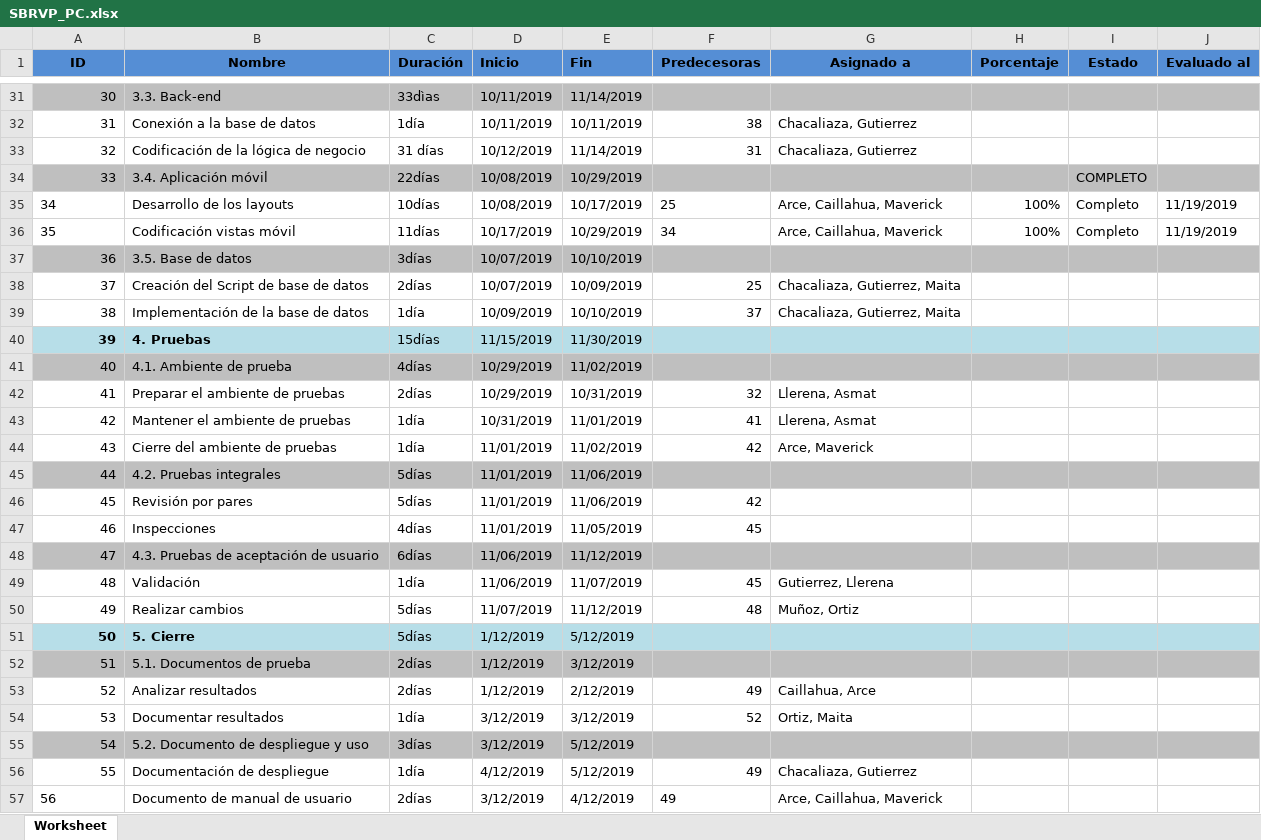
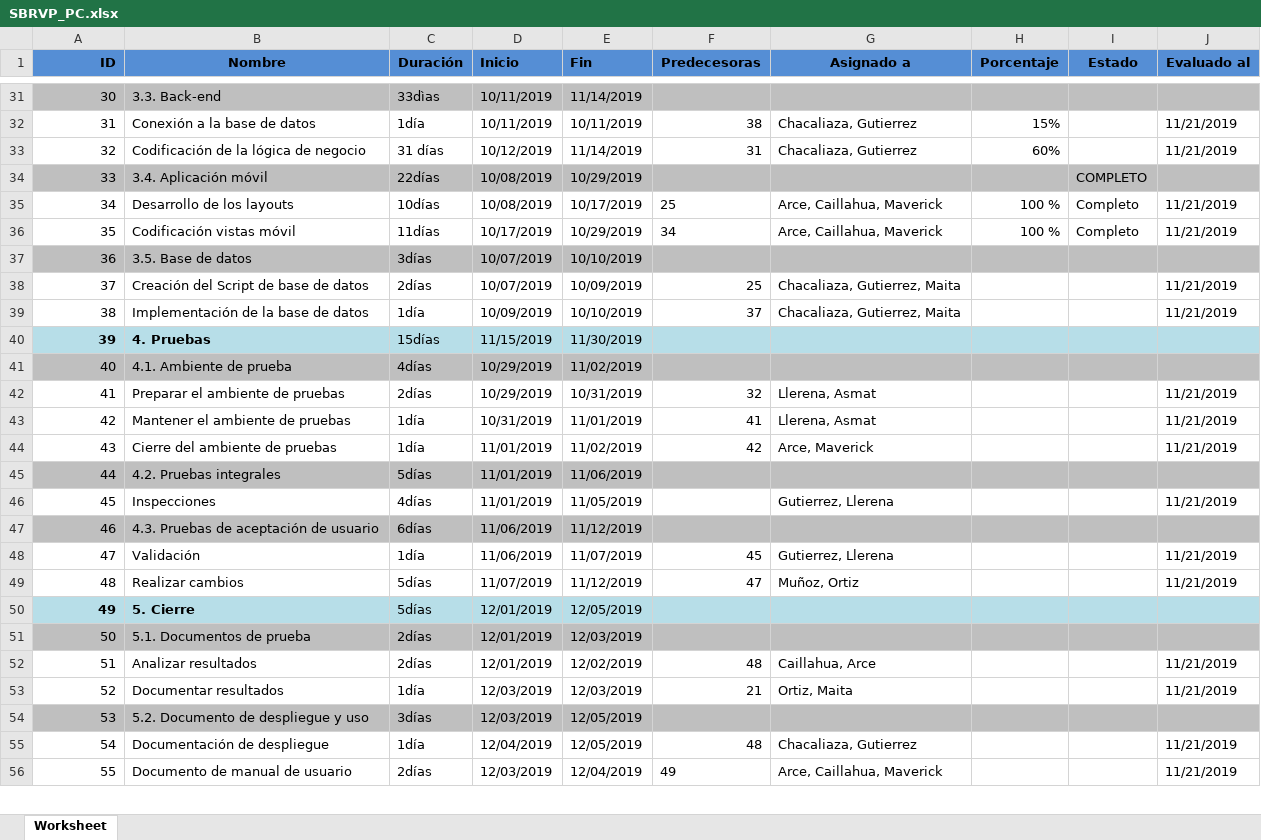
Before and after one commit to Caillahua/DebraSolutions, an Excel workbook: desarrollo/SBRVP/gestion/SBRVP_PC.xlsx, sheet Worksheet, drawn as a sheet; only a part is shown, gaps mark what is left out; values as stored, in another font and other column widths than the file's, no borders; removed rows and columns are numbered as before the commit, all else as after; the diff covers the shown part only; the diff names each change by its address in the sheet, - before the commit and + after, or states it on an @@ line.

```diff
--- a/desarrollo/SBRVP/gestion/SBRVP_PC.xlsx (sheet Worksheet)
+++ b/desarrollo/SBRVP/gestion/SBRVP_PC.xlsx (sheet Worksheet)
-A1 alignment: center
+A1 alignment: right
-H32 (Porcentaje): (empty)
+H32 (Porcentaje): 15%
-J32:J33 (Evaluado al): (empty)
+J32:J33 (Evaluado al): 11/21/2019
-H33 (Porcentaje): (empty)
+H33 (Porcentaje): 60%
-A35:A36 alignment: left
+A35:A36 alignment: right
-H35:H36 (Porcentaje): 100%
+H35:H36 (Porcentaje): 100 %
-J35:J36 (Evaluado al): 11/19/2019
+J35:J36 (Evaluado al): 11/21/2019
-J38:J39 (Evaluado al): (empty)
+J38:J39 (Evaluado al): 11/21/2019
-J42:J44 (Evaluado al): (empty)
+J42:J44 (Evaluado al): 11/21/2019
-row 46: 45 | Revisión por pares | 5días | 11/01/2019 | 11/06/2019 | 42
@@ column A (ID) renumbered from row 46 down @@
-F46 (Predecesoras): 45
+F46 (Predecesoras): (empty)
-G46 (Asignado a): (empty)
+G46 (Asignado a): Gutierrez, Llerena
-J46 (Evaluado al): (empty)
+J46 (Evaluado al): 11/21/2019
-J48:J49 (Evaluado al): (empty)
+J48:J49 (Evaluado al): 11/21/2019
-F49 (Predecesoras): 48
+F49 (Predecesoras): 47
-D50:D52 (Inicio): 1/12/2019
+D50:D52 (Inicio): 12/01/2019
-E50 (Fin): 5/12/2019
+E50 (Fin): 12/05/2019
-E51 (Fin): 3/12/2019
+E51 (Fin): 12/03/2019
-E52 (Fin): 2/12/2019
+E52 (Fin): 12/02/2019
-F52 (Predecesoras): 49
+F52 (Predecesoras): 48
-J52:J53 (Evaluado al): (empty)
+J52:J53 (Evaluado al): 11/21/2019
-D53:D54 (Inicio): 3/12/2019
+D53:D54 (Inicio): 12/03/2019
-E53 (Fin): 3/12/2019
+E53 (Fin): 12/03/2019
-F53 (Predecesoras): 52
+F53 (Predecesoras): 21
-E54:E55 (Fin): 5/12/2019
+E54:E55 (Fin): 12/05/2019
-D55 (Inicio): 4/12/2019
+D55 (Inicio): 12/04/2019
-F55 (Predecesoras): 49
+F55 (Predecesoras): 48
-J55:J56 (Evaluado al): (empty)
+J55:J56 (Evaluado al): 11/21/2019
-A56 alignment: left
+A56 alignment: right
-D56 (Inicio): 3/12/2019
+D56 (Inicio): 12/03/2019
-E56 (Fin): 4/12/2019
+E56 (Fin): 12/04/2019
```
Also changed, not shown: 45 edited cells elsewhere in this sheet.
